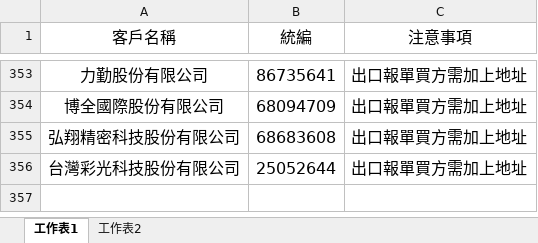
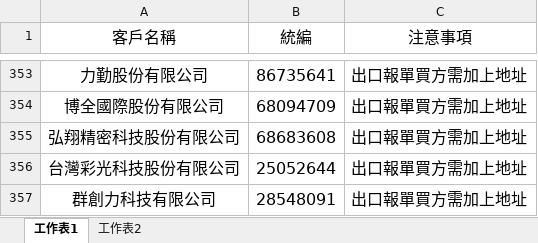
Before and after one commit to liyijung/Export-declaration, an Excel workbook: thingsToNote.xlsx, sheet 工作表1, drawn as a sheet; only a part is shown, gaps mark what is left out; values as stored, in another font and other column widths than the file's, no borders; conditional formats not drawn; the diff names each change by its address in the sheet, - before the commit and + after, or states it on an @@ line.

Commit message:
Add files via upload

```diff
--- a/thingsToNote.xlsx (sheet 工作表1)
+++ b/thingsToNote.xlsx (sheet 工作表1)
+row 357: 群創力科技有限公司 | 28548091 | 出口報單買方需加上地址
```
